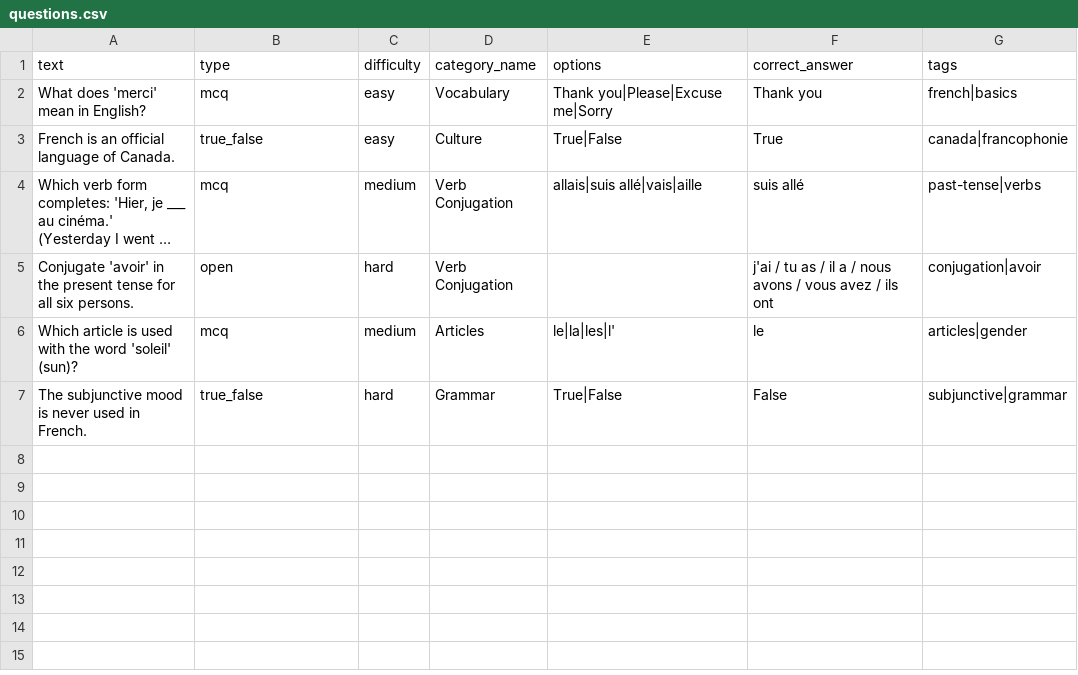
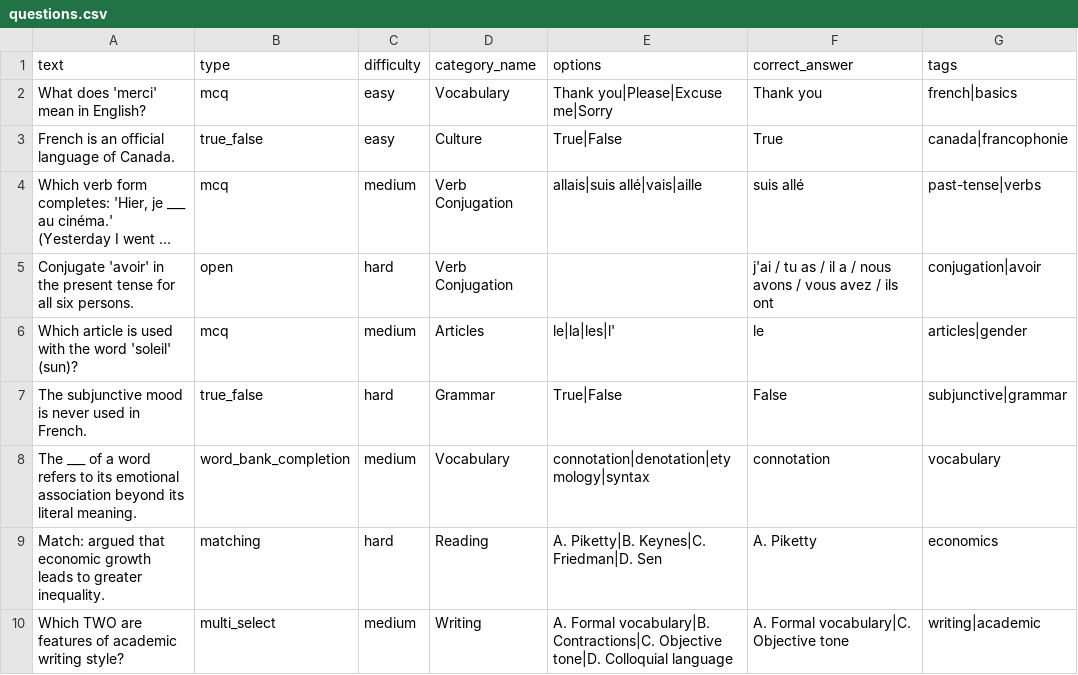
Before and after one commit to YumikoKawaii/akashic, a CSV file: samples/questions.csv, drawn as a sheet; long unchanged cells end in …; the diff names each change by its address in the sheet, - before the commit and + after, or states it on an @@ line.

```diff
--- a/samples/questions.csv
+++ b/samples/questions.csv
+row 8: The ___ of a word refers to its emotional association beyond its literal meaning. | word_bank_completion | medium | Vocabulary | connotation|denotation|etymology|syntax | connotation | vocabulary
+row 9: Match: argued that economic growth leads to greater inequality. | matching | hard | Reading | A. Piketty|B. Keynes|C. Friedman|D. Sen | A. Piketty | economics
+row 10: Which TWO are features of academic writing style? | multi_select | medium | Writing | A. Formal vocabulary|B. Contractions|C. Objective tone|D. Colloquial language | A. Formal vocabulary|C. Objective tone | writing|academic
```
Also changed, not shown: 5 other files.
